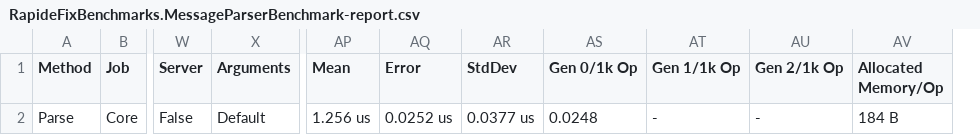
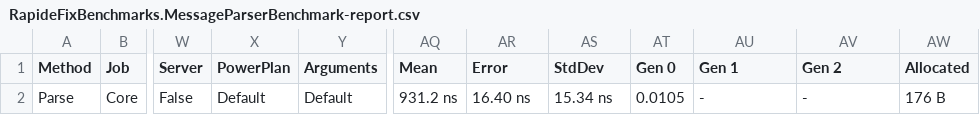
Before and after one commit to danubeDev/rapidefix, a CSV file: samples/Documentation.DocFx/benchmarks/results/RapideFixBenchmarks.MessageParserBenchmark-report.csv, drawn as a sheet; only a part is shown, gaps mark what is left out; removed rows and columns are numbered as before the commit, all else as after; the diff names each change by its address in the sheet, - before the commit and + after, or states it on an @@ line.

Commit message:
Updated benchmarks

```diff
--- a/samples/Documentation.DocFx/benchmarks/results/RapideFixBenchmarks.MessageParserBenchmark-report.csv
+++ b/samples/Documentation.DocFx/benchmarks/results/RapideFixBenchmarks.MessageParserBenchmark-report.csv
+column X (PowerPlan), row 2: Default
-column AS (Gen 0/1k Op), row 2: 0.0248
+column AT (Gen 0), row 2: 0.0105
-column AV (Allocated Memory/Op), row 2: 184 B
+column AW (Allocated), row 2: 176 B
-AU1: Gen 1/1k Op
+AU1: Gen 1
-AV1: Gen 2/1k Op
+AV1: Gen 2
-AQ2 (Mean): 1.256 us
+AQ2 (Mean): 931.2 ns
-AR2 (Error): 0.0252 us
+AR2 (Error): 16.40 ns
-AS2 (StdDev): 0.0377 us
+AS2 (StdDev): 15.34 ns
```
Also changed, not shown: samples/Documentation.DocFx/benchmarks/results/RapideFixBenchmarks.TypedMessageParserBenchmark-report.csv, samples/Documentation.DocFx/benchmarks/results/RapideFixBenchmarks.TypedStringMessageParserBenchmark-report.csv, 9 other files.
